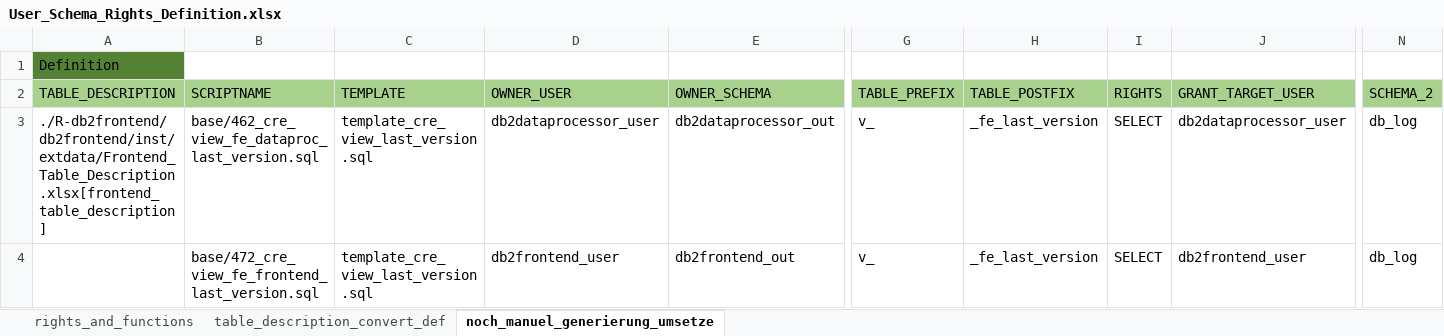
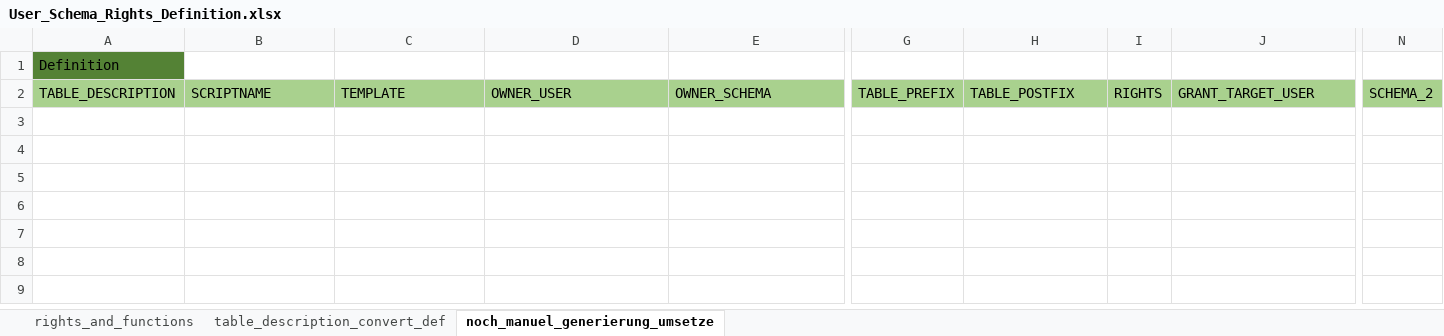
Before and after one commit to medizininformatik-initiative/INTERPOLAR, an Excel workbook: Postgres-cds_hub/sql/template/User_Schema_Rights_Definition.xlsx, sheet noch_manuel_generierung_umsetze, drawn as a sheet; only a part is shown, gaps mark what is left out; values as stored, in another font and other column widths than the file's, no borders; rows hold the shown columns only; the diff names each change by its address in the sheet, - before the commit and + after, or states it on an @@ line.

```diff
--- a/Postgres-cds_hub/sql/template/User_Schema_Rights_Definition.xlsx (sheet noch_manuel_generierung_umsetze)
+++ b/Postgres-cds_hub/sql/template/User_Schema_Rights_Definition.xlsx (sheet noch_manuel_generierung_umsetze)
-row 3: ./R-db2frontend/db2frontend/inst/extdata/Frontend_Table_Description.xlsx[frontend_table_description] | base/462_cre_view_fe_dataproc_last_version.sql | template_cre_view_last_version.sql | db2dataprocessor_user | db2dataprocessor_out | v_ | _fe_last_version | SELECT | db2dataprocessor_user | db_log
-row 4:  | base/472_cre_view_fe_frontend_last_version.sql | template_cre_view_last_version.sql | db2frontend_user | db2frontend_out | v_ | _fe_last_version | SELECT | db2frontend_user | db_log
```
Also changed, not shown: sheet rights_and_functions, 4 other files.
